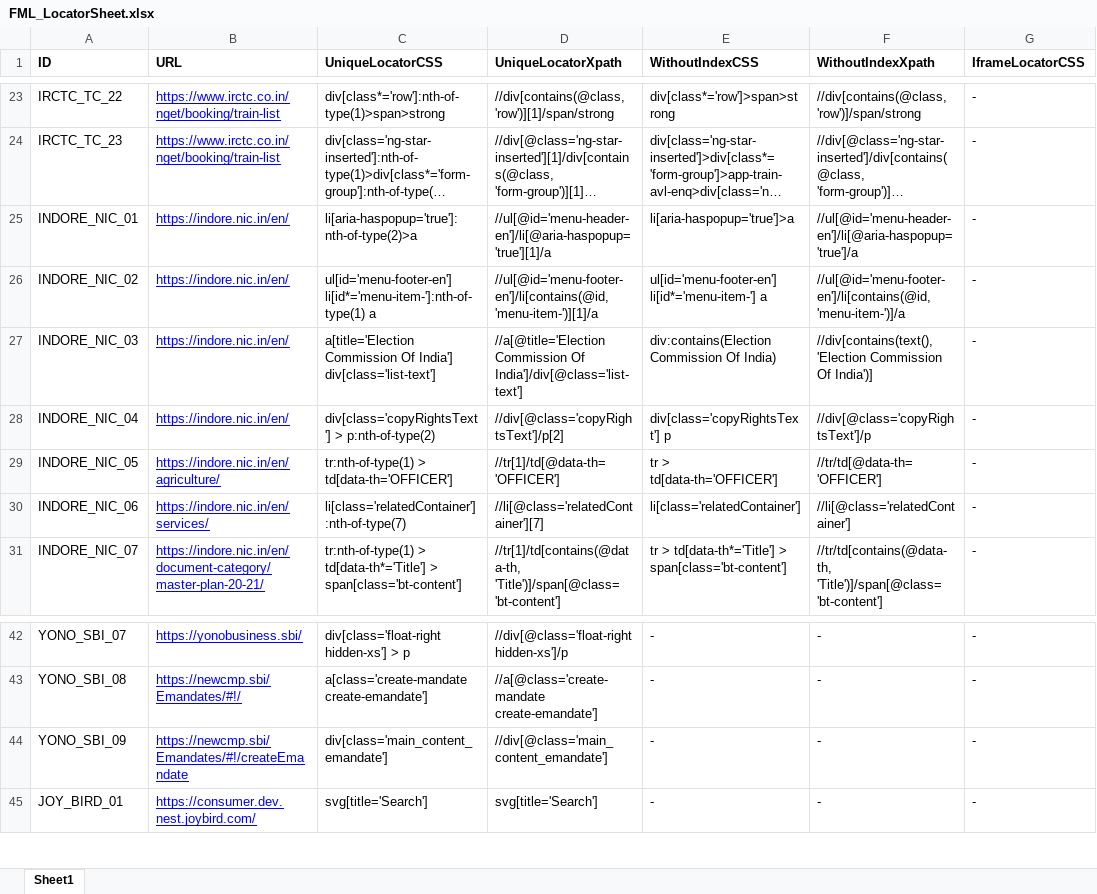
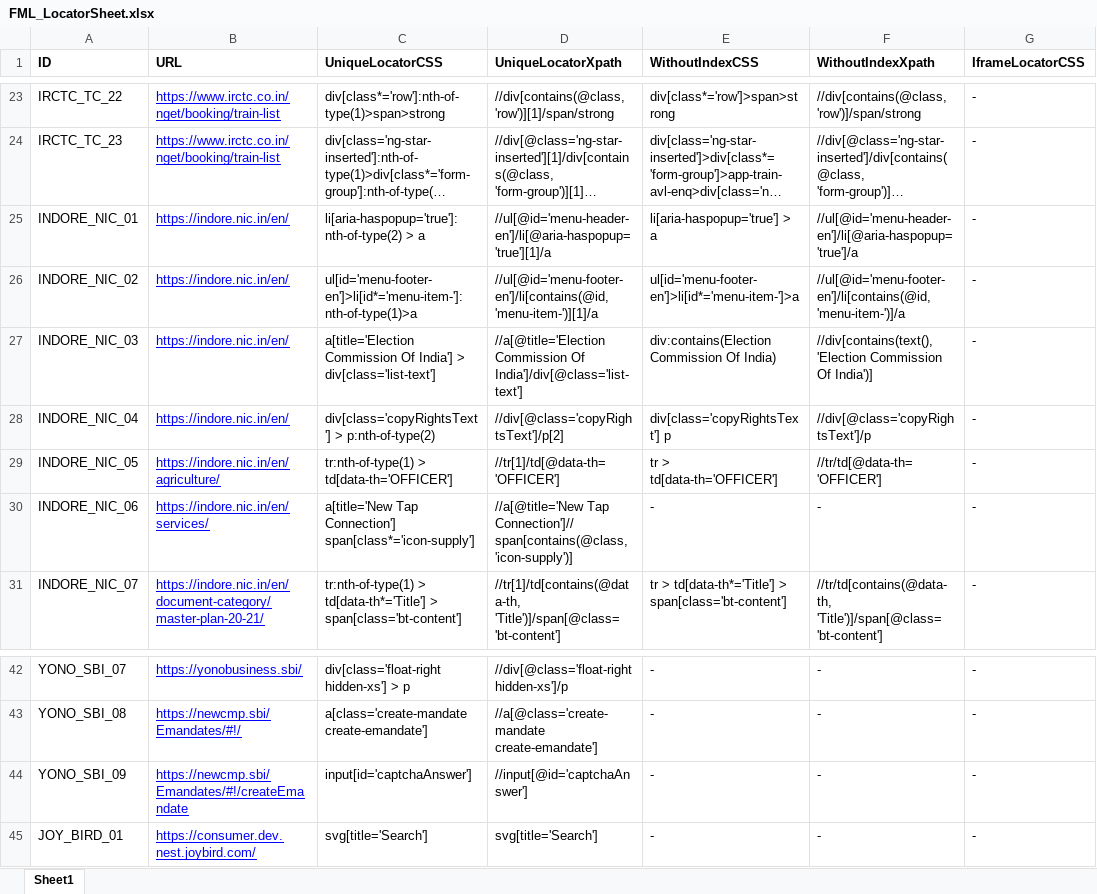
Before and after one commit to pooja10404/Automation_FML, an Excel workbook: src/main/resources/FML_LocatorSheet.xlsx, sheet Sheet1, drawn as a sheet; only a part is shown, gaps mark what is left out; long unchanged cells end in …; values as stored, in another font and other column widths than the file's, no borders; the diff names each change by its address in the sheet, - before the commit and + after, or states it on an @@ line.

```diff
--- a/src/main/resources/FML_LocatorSheet.xlsx (sheet Sheet1)
+++ b/src/main/resources/FML_LocatorSheet.xlsx (sheet Sheet1)
-C25 (UniqueLocatorCSS): li[aria-haspopup='true']:nth-of-type(2)>a
+C25 (UniqueLocatorCSS): li[aria-haspopup='true']:nth-of-type(2) > a
-E25 (WithoutIndexCSS): li[aria-haspopup='true']>a
+E25 (WithoutIndexCSS): li[aria-haspopup='true'] > a
-C26 (UniqueLocatorCSS): ul[id='menu-footer-en'] li[id*='menu-item-']:nth-of-type(1) a
+C26 (UniqueLocatorCSS): ul[id='menu-footer-en']>li[id*='menu-item-']:nth-of-type(1)>a
-E26 (WithoutIndexCSS): ul[id='menu-footer-en'] li[id*='menu-item-'] a
+E26 (WithoutIndexCSS): ul[id='menu-footer-en']>li[id*='menu-item-']>a
-C27 (UniqueLocatorCSS): …Of India'] div[class='list-text']
+C27 (UniqueLocatorCSS): …Of India'] > div[class='list-text']
-C30 (UniqueLocatorCSS): li[class='relatedContainer']:nth-of-type(7)
+C30 (UniqueLocatorCSS): a[title='New Tap Connection'] span[class*='icon-supply']
-D30 (UniqueLocatorXpath): //li[@class='relatedContainer'][7]
+D30 (UniqueLocatorXpath): //a[@title='New Tap Connection']//span[contains(@class, 'icon-supply')]
-E30 (WithoutIndexCSS): li[class='relatedContainer']
+E30 (WithoutIndexCSS): -
-F30 (WithoutIndexXpath): //li[@class='relatedContainer']
+F30 (WithoutIndexXpath): -
-C44 (UniqueLocatorCSS): div[class='main_content_emandate']
+C44 (UniqueLocatorCSS): input[id='captchaAnswer']
-D44 (UniqueLocatorXpath): //div[@class='main_content_emandate']
+D44 (UniqueLocatorXpath): //input[@id='captchaAnswer']
```
Also changed, not shown: 7 other files.
